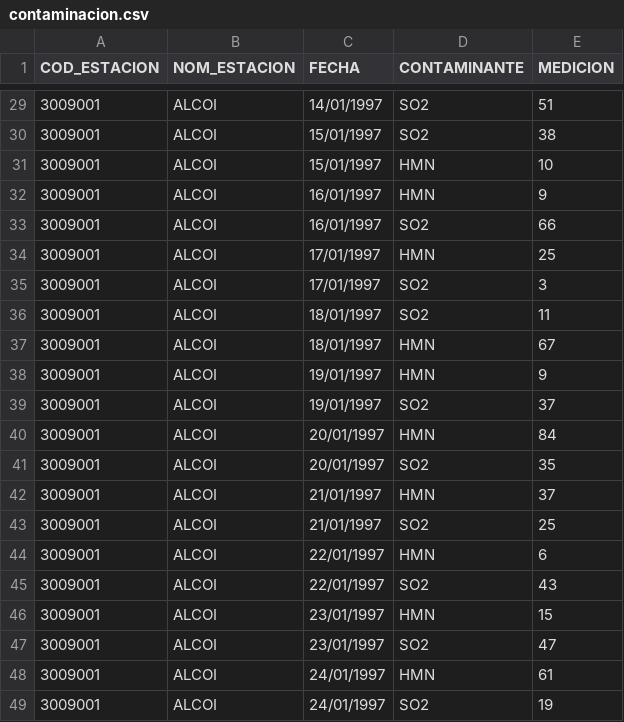
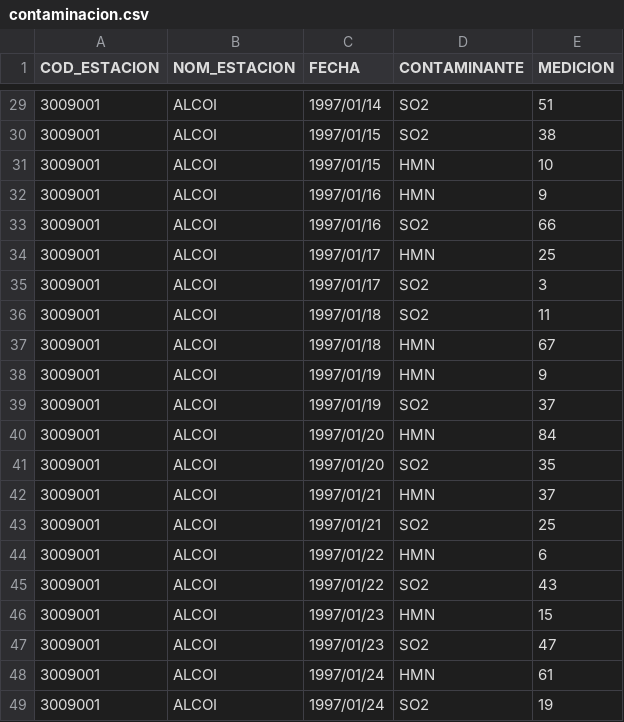
Before and after one commit to JorgeBonillo/TablasDinamicas, a CSV file: contaminacion.csv, drawn as a sheet; only a part is shown, gaps mark what is left out; the diff covers the shown part only.

```diff
--- a/contaminacion.csv
+++ b/contaminacion.csv
@@ -29,21 +29,21 @@ COD_ESTACION;NOM_ESTACION;FECHA;CONTAMINANTE;MEDICION
-3009001;ALCOI;14/01/1997;SO2;51
-3009001;ALCOI;15/01/1997;SO2;38
-3009001;ALCOI;15/01/1997;HMN;10
-3009001;ALCOI;16/01/1997;HMN;9
-3009001;ALCOI;16/01/1997;SO2;66
-3009001;ALCOI;17/01/1997;HMN;25
-3009001;ALCOI;17/01/1997;SO2;3
-3009001;ALCOI;18/01/1997;SO2;11
-3009001;ALCOI;18/01/1997;HMN;67
-3009001;ALCOI;19/01/1997;HMN;9
-3009001;ALCOI;19/01/1997;SO2;37
-3009001;ALCOI;20/01/1997;HMN;84
-3009001;ALCOI;20/01/1997;SO2;35
-3009001;ALCOI;21/01/1997;HMN;37
-3009001;ALCOI;21/01/1997;SO2;25
-3009001;ALCOI;22/01/1997;HMN;6
-3009001;ALCOI;22/01/1997;SO2;43
-3009001;ALCOI;23/01/1997;HMN;15
-3009001;ALCOI;23/01/1997;SO2;47
-3009001;ALCOI;24/01/1997;HMN;61
-3009001;ALCOI;24/01/1997;SO2;19
+3009001;ALCOI;1997/01/14;SO2;51
+3009001;ALCOI;1997/01/15;SO2;38
+3009001;ALCOI;1997/01/15;HMN;10
+3009001;ALCOI;1997/01/16;HMN;9
+3009001;ALCOI;1997/01/16;SO2;66
+3009001;ALCOI;1997/01/17;HMN;25
+3009001;ALCOI;1997/01/17;SO2;3
+3009001;ALCOI;1997/01/18;SO2;11
+3009001;ALCOI;1997/01/18;HMN;67
+3009001;ALCOI;1997/01/19;HMN;9
+3009001;ALCOI;1997/01/19;SO2;37
+3009001;ALCOI;1997/01/20;HMN;84
+3009001;ALCOI;1997/01/20;SO2;35
+3009001;ALCOI;1997/01/21;HMN;37
+3009001;ALCOI;1997/01/21;SO2;25
+3009001;ALCOI;1997/01/22;HMN;6
+3009001;ALCOI;1997/01/22;SO2;43
+3009001;ALCOI;1997/01/23;HMN;15
+3009001;ALCOI;1997/01/23;SO2;47
+3009001;ALCOI;1997/01/24;HMN;61
+3009001;ALCOI;1997/01/24;SO2;19
```
Also changed, not shown: 27 edited cells elsewhere in this file, 7 other files.
